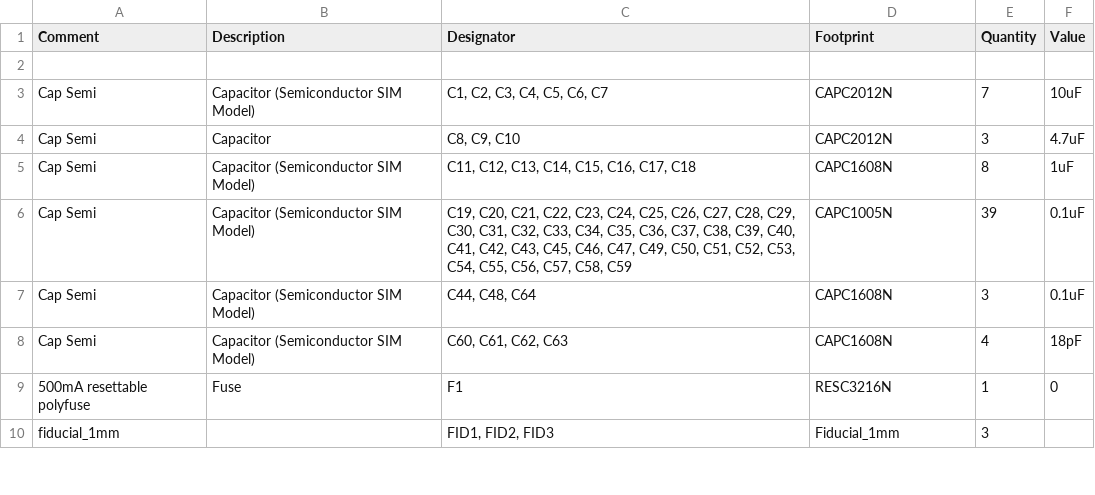
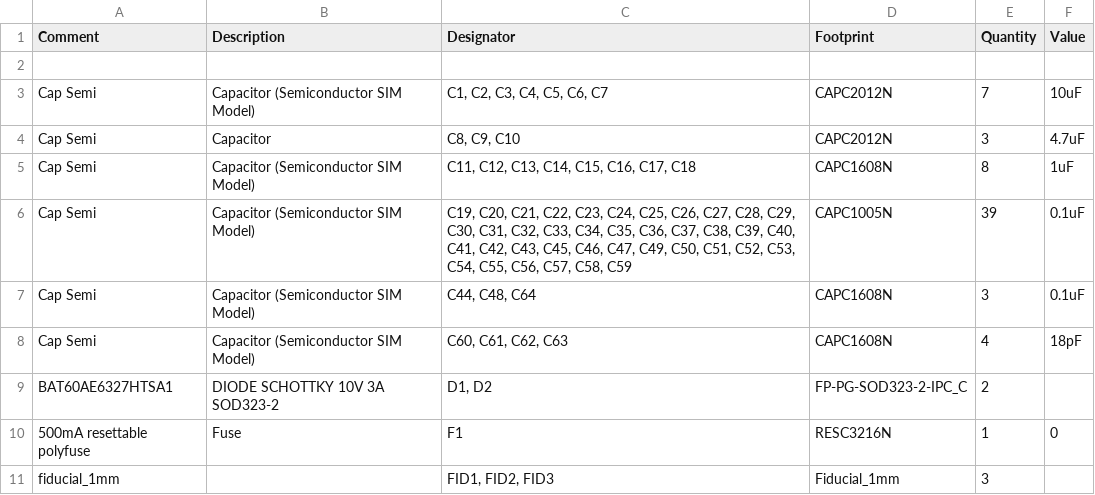
Before and after one commit to openvizsla/ov_ftdi, a CSV file: hardware/Project Outputs for ov_ftdi/BOM/Bill of Materials-ov_ftdi.csv, drawn as a sheet; only a part is shown; the diff names each change by its address in the sheet, - before the commit and + after, or states it on an @@ line.

```diff
--- a/hardware/Project Outputs for ov_ftdi/BOM/Bill of Materials-ov_ftdi.csv
+++ b/hardware/Project Outputs for ov_ftdi/BOM/Bill of Materials-ov_ftdi.csv
+row 9: BAT60AE6327HTSA1 | DIODE SCHOTTKY 10V 3A SOD323-2 | D1, D2 | FP-PG-SOD323-2-IPC_C | 2
```
Also changed, not shown: 24 other files.
